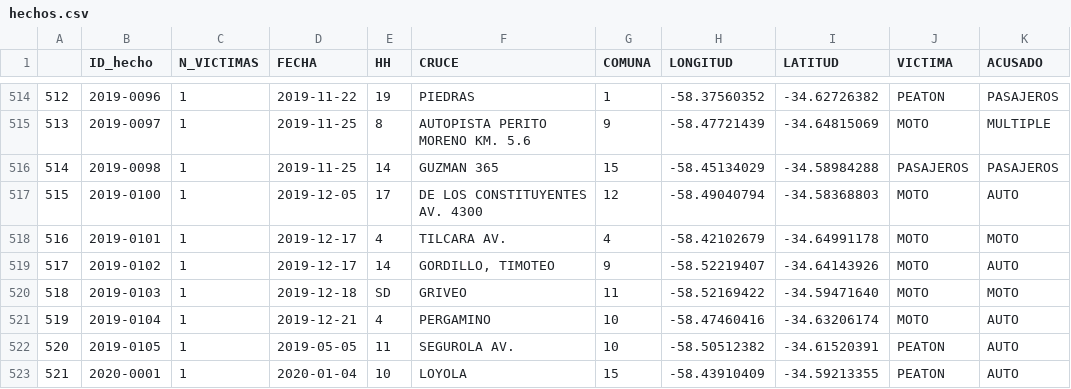
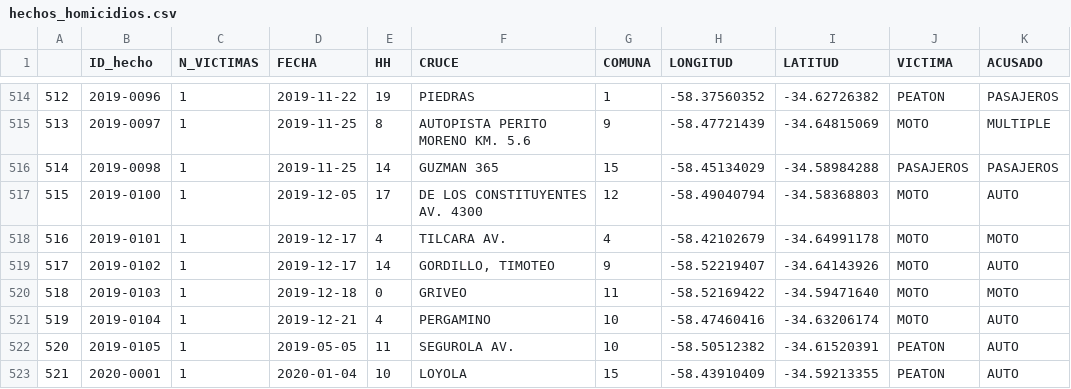
Before and after one commit to DavidVillamizar04/Accidentes-de-transito, a CSV file: Data/CSV/hechos_homicidios.csv (was Data/CSV/hechos.csv), drawn as a sheet; only a part is shown, gaps mark what is left out.

```diff
--- a/Data/CSV/hechos.csv
+++ b/Data/CSV/hechos_homicidios.csv
@@ -519,3 +519,3 @@
 517,2019-0102,1,2019-12-17,14,"GORDILLO, TIMOTEO",9,-58.52219407,-34.64143926,MOTO,AUTO
-518,2019-0103,1,2019-12-18,SD,GRIVEO,11,-58.52169422,-34.59471640,MOTO,MOTO
+518,2019-0103,1,2019-12-18,0,GRIVEO,11,-58.52169422,-34.59471640,MOTO,MOTO
 519,2019-0104,1,2019-12-21,4,PERGAMINO,10,-58.47460416,-34.63206174,MOTO,AUTO
```
Also changed, not shown: 2 other files.
